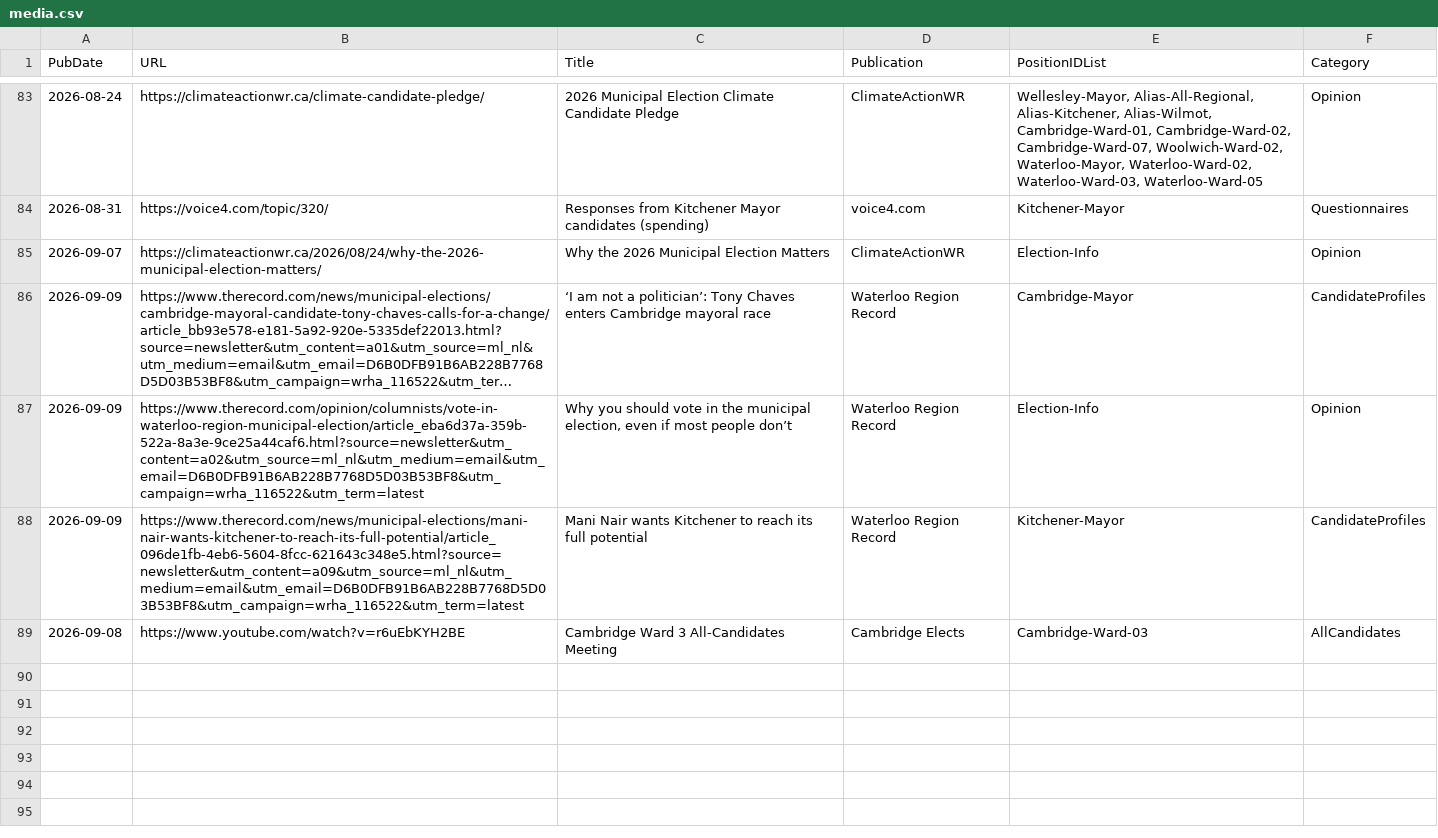
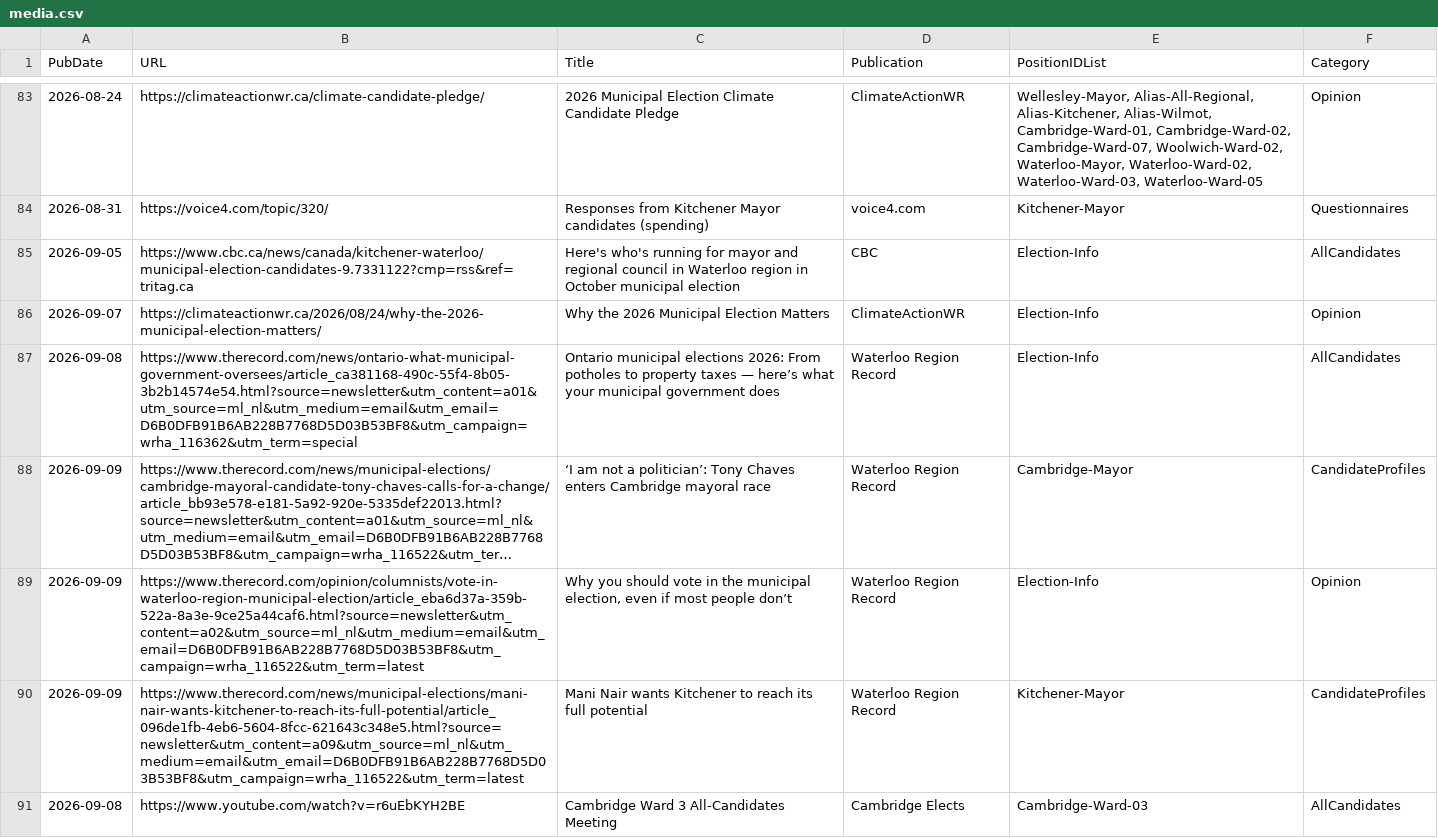
Before and after one commit to CivicTechWR/WRVotesMunicipal2026, a CSV file: docs/_data/sync/media.csv, drawn as a sheet; only a part is shown, gaps mark what is left out; long unchanged cells end in …; the diff names each change by its address in the sheet, - before the commit and + after, or states it on an @@ line.

Commit message:
Auto-commit: updated media.csv from Google Docs

```diff
--- a/docs/_data/sync/media.csv
+++ b/docs/_data/sync/media.csv
+row 85: 2026-09-05 | https://www.cbc.ca/news/canada/kitchener-waterloo/municipal-election-candidates-9.7331122?cmp=rss&ref=tritag.ca | Here's who's running for mayor and regional council in Waterloo region in October municipal election | CBC | Election-Info | AllCandidates
+row 87: 2026-09-08 | https://www.therecord.com/news/ontario-what-municipal-government-oversees/article_ca381168-490c-55f4-8b05-3b2b14574e54.html?source=newsletter&utm_content=a01&utm_source=ml_nl&utm_medium=email&utm_email=D6B0DFB91B6AB228B7768D5D03B53BF8&utm_campaign=wrha_116362&utm_term=special | Ontario municipal elections 2026: From potholes to property taxes — here’s what your municipal government does | Waterloo Region Record | Election-Info | AllCandidates
```
